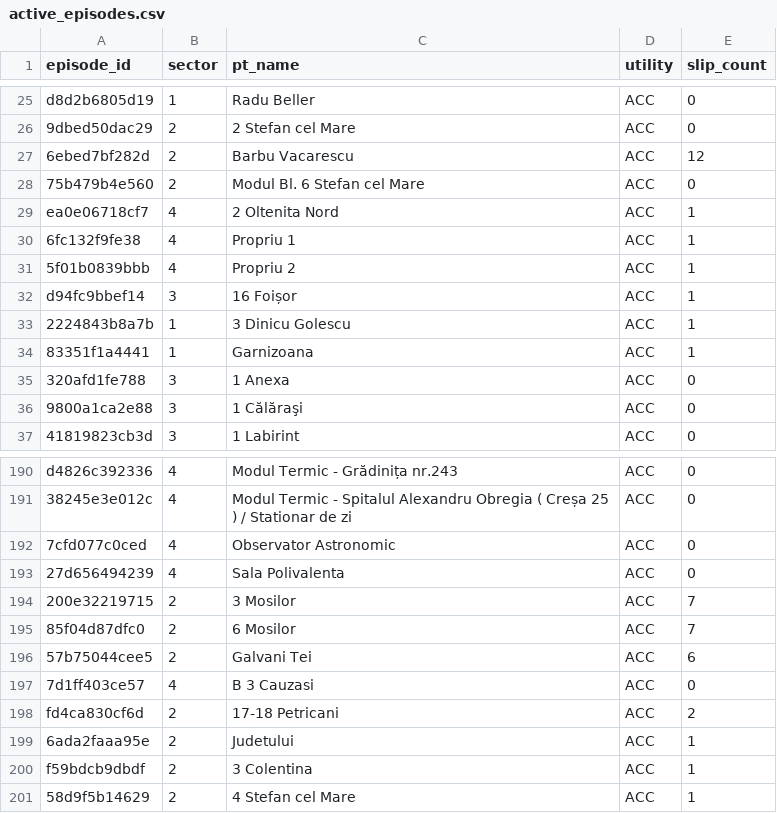
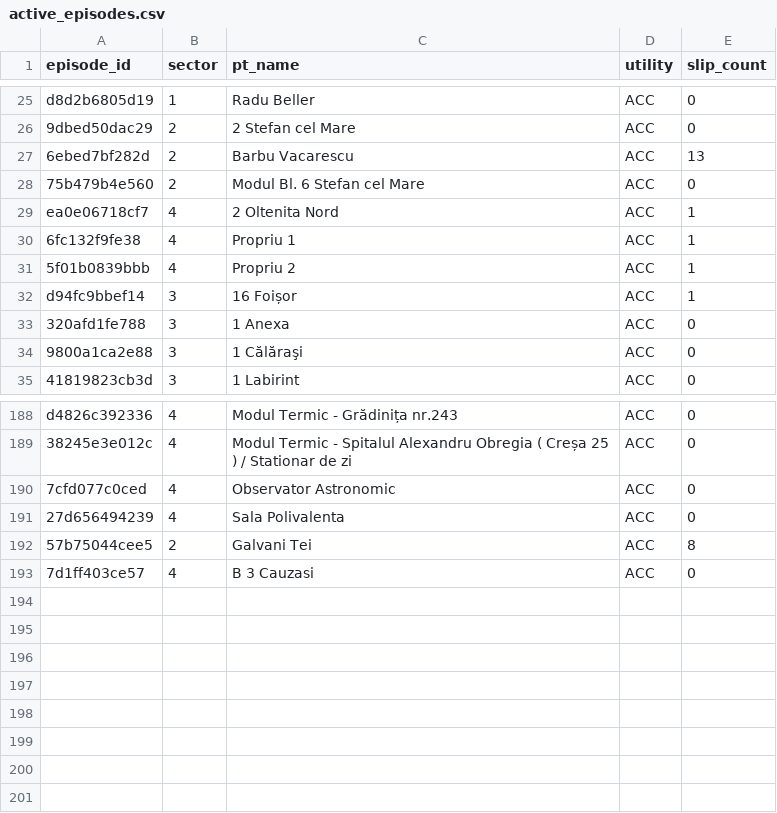
Before and after one commit to FlorinPopaCodes/termoficare-data, a CSV file: data/derived/active_episodes.csv, drawn as a sheet; only a part is shown, gaps mark what is left out.

```diff
--- a/data/derived/active_episodes.csv
+++ b/data/derived/active_episodes.csv
@@ -26,3 +26,3 @@ d8d2b6805d19,1,Radu Beller,ACC,0
 9dbed50dac29,2,2 Stefan cel Mare,ACC,0
-6ebed7bf282d,2,Barbu Vacarescu,ACC,12
+6ebed7bf282d,2,Barbu Vacarescu,ACC,13
 75b479b4e560,2,Modul Bl. 6 Stefan cel Mare,ACC,0
@@ -32,4 +32,2 @@ ea0e06718cf7,4,2 Oltenita Nord,ACC,1
 d94fc9bbef14,3,16 Foișor,ACC,1
-2224843b8a7b,1,3 Dinicu Golescu,ACC,1
-83351f1a4441,1,Garnizoana,ACC,1
 320afd1fe788,3,1 Anexa,ACC,0
@@ -193,9 +191,3 @@ d4826c392336,4,Modul Termic - Grădinița nr.243,ACC,0
 27d656494239,4,Sala Polivalenta,ACC,0
-200e32219715,2,3 Mosilor,ACC,7
-85f04d87dfc0,2,6 Mosilor,ACC,7
-57b75044cee5,2,Galvani Tei,ACC,6
+57b75044cee5,2,Galvani Tei,ACC,8
 7d1ff403ce57,4,B 3 Cauzasi,ACC,0
-fd4ca830cf6d,2,17-18 Petricani,ACC,2
-6ada2faaa95e,2,Judetului,ACC,1
-f59bdcb9dbdf,2,3 Colentina,ACC,1
-58d9f5b14629,2,4 Stefan cel Mare,ACC,1
```
Also changed, not shown: data/derived/on_time_rates.csv, 4 other files.
